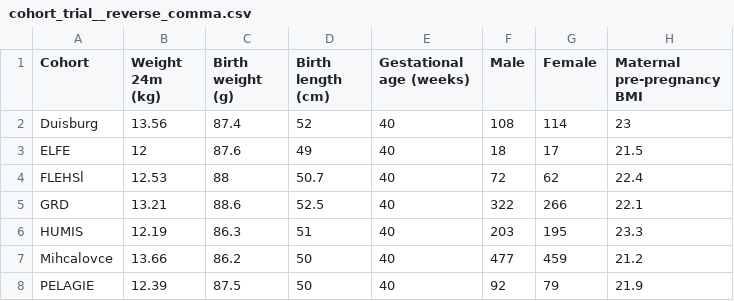
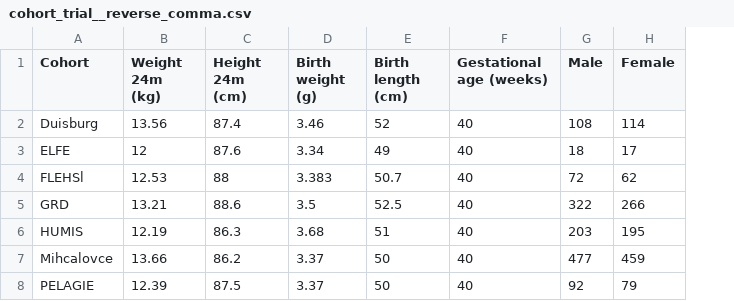
Before and after one commit to KyraKieskamp/Project, a CSV file: project/data/cohort_trial__reverse_comma.csv, drawn as a sheet; removed rows and columns are numbered as before the commit, all else as after; the diff names each change by its address in the sheet, - before the commit and + after, or states it on an @@ line.

```diff
--- a/project/data/cohort_trial__reverse_comma.csv
+++ b/project/data/cohort_trial__reverse_comma.csv
+column D (Birth weight (g)), rows 2-8: 3.46 | 3.34 | 3.383 | 3.5 | 3.68 | 3.37 | 3.37
-column H (Maternal pre-pregnancy BMI), rows 2-8: 23 | 21.5 | 22.4 | 22.1 | 23.3 | 21.2 | 21.9
-C1: Birth weight (g)
+C1: Height 24m (cm)
```
Also changed, not shown: project/data/cohort_trial.csv, project/data/cohort_trial_reverse.csv, 23 other files.
